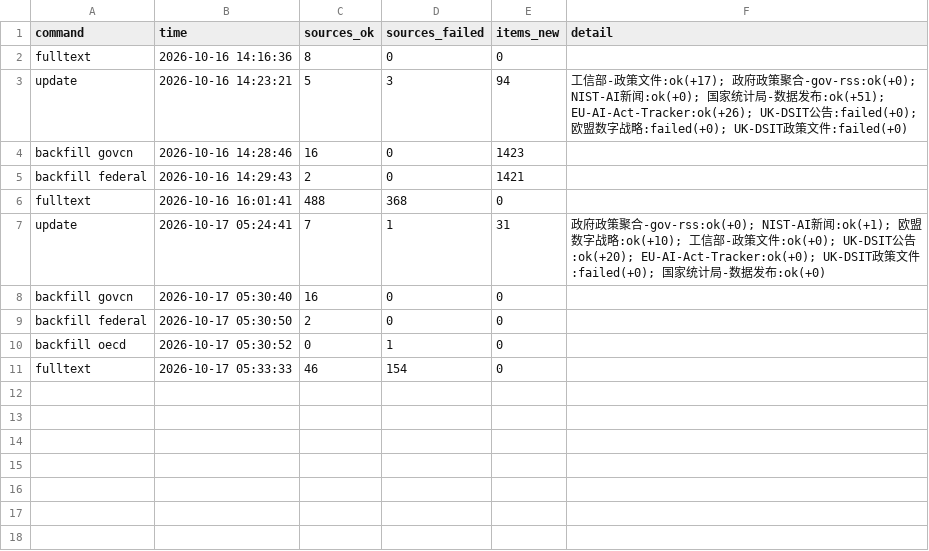
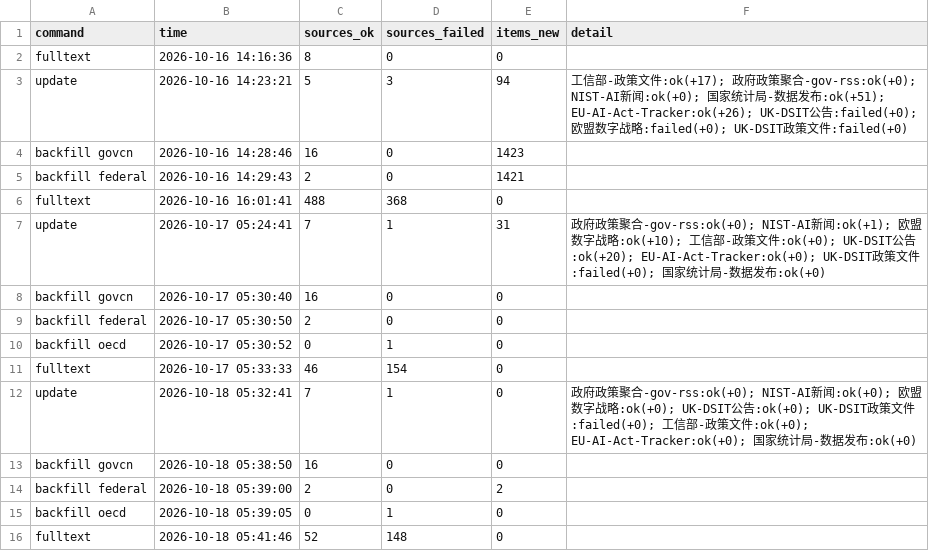
Before and after one commit to tyt16788/global-ai-policy-collector, a CSV file: data/runs.csv, drawn as a sheet.

```diff
--- a/data/runs.csv
+++ b/data/runs.csv
@@ -11 +11,6 @@ backfill oecd,2026-10-17 05:30:52,0,1,0,
 fulltext,2026-10-17 05:33:33,46,154,0,
+update,2026-10-18 05:32:41,7,1,0,政府政策聚合-gov-rss:ok(+0); NIST-AI新闻:ok(+0); 欧盟数字战略:ok(+0); UK-DSIT公告:ok(+0); UK-DSIT政策文件:failed(+0); 工信部-政策文件:ok(+0); EU-AI-Act-Tracker:ok(+0); 国家统计局-数据发布:ok(+0)
+backfill govcn,2026-10-18 05:38:50,16,0,0,
+backfill federal,2026-10-18 05:39:00,2,0,2,
+backfill oecd,2026-10-18 05:39:05,0,1,0,
+fulltext,2026-10-18 05:41:46,52,148,0,
```
Also changed, not shown: data/source_health.csv, 3 other files.
